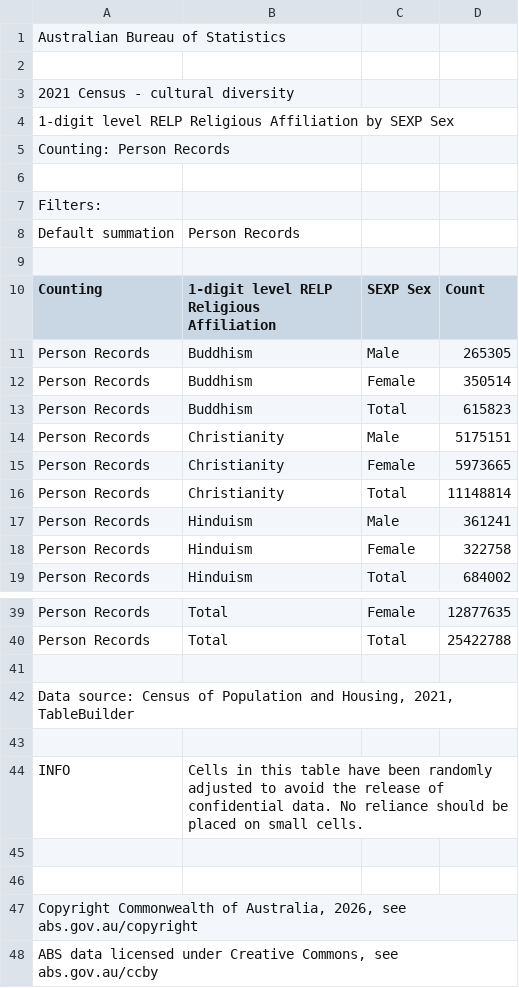
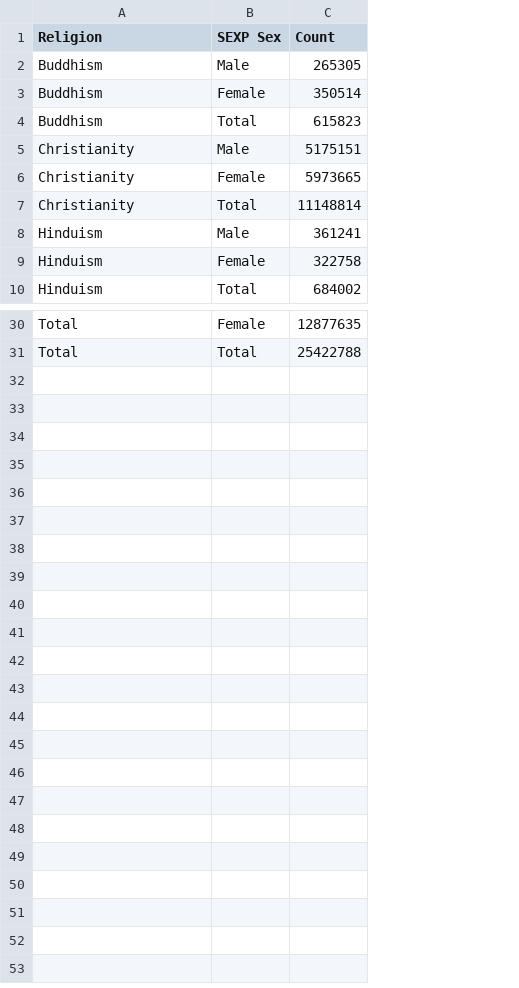
Before and after one commit to aydenbraga/FIT2179, a CSV file: table_2026-05-28_19-14-29.csv, drawn as a sheet; only a part is shown, gaps mark what is left out; removed rows and columns are numbered as before the commit, all else as after; the diff names each change by its address in the sheet, - before the commit and + after, or states it on an @@ line.

Commit message:
Update table_2026-05-28_19-14-29.csv

```diff
--- a/table_2026-05-28_19-14-29.csv
+++ b/table_2026-05-28_19-14-29.csv
-column A (Counting), rows 11-19: all Person Records; rows 39-40: Person Records | Person Records
-row 1: Australian Bureau of Statistics
-row 2: (empty)
-row 3: 2021 Census - cultural diversity
-row 4: 1-digit level RELP Religious Affiliation by SEXP Sex
-row 5: Counting: Person Records
-row 6: (empty)
-row 7: Filters:
-row 8: Default summation | Person Records
-row 9: (empty)
-A1: 1-digit level RELP Religious Affiliation
+A1: Religion
-row 41: (empty)
-row 42: Data source: Census of Population and Housing, 2021, TableBuilder
-row 43: (empty)
-row 44: INFO | Cells in this table have been randomly adjusted to avoid the release of confidential data. No reliance should be placed on small cells.
-row 45: (empty)
-row 46: (empty)
-row 47: Copyright Commonwealth of Australia, 2026, see abs.gov.au/copyright
-row 48: ABS data licensed under Creative Commons, see abs.gov.au/ccby
```
